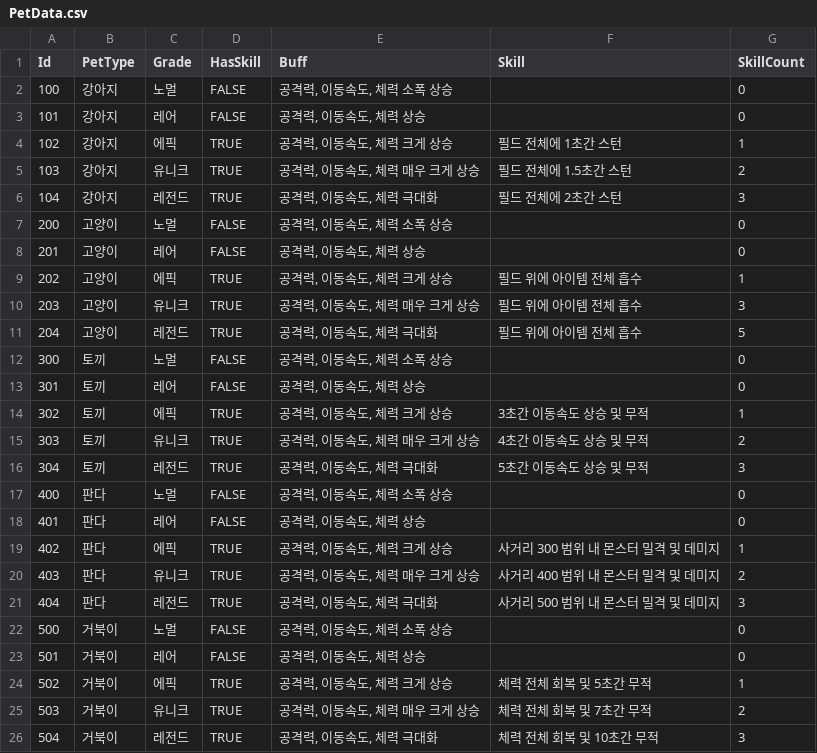
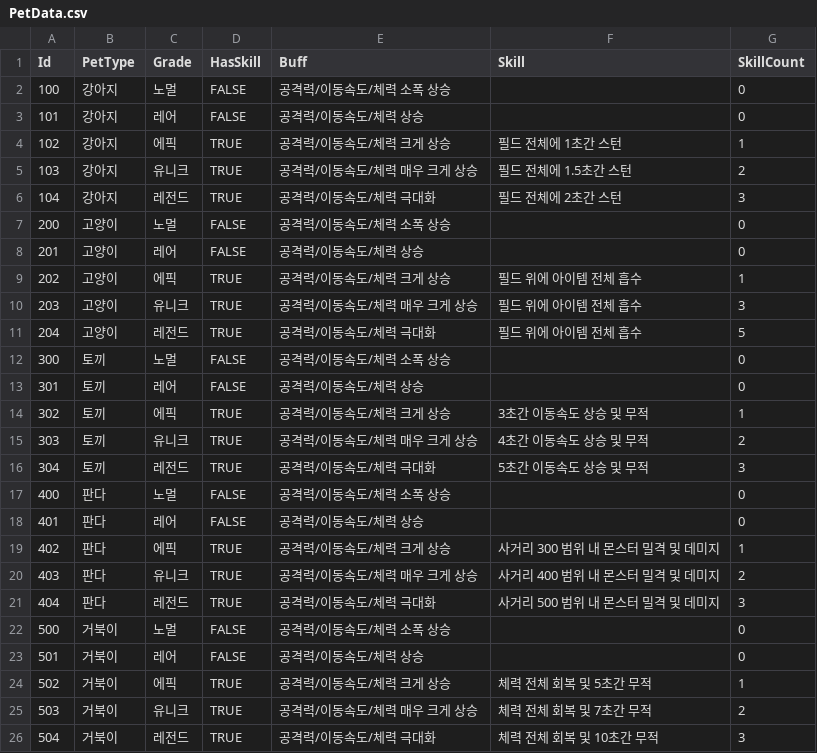
Before and after one commit to schwarzhans37/X-Survivor, a CSV file: X_Suvivor_prototype/Assets/Resources/PetData.csv, drawn as a sheet.

```diff
--- a/X_Suvivor_prototype/Assets/Resources/PetData.csv
+++ b/X_Suvivor_prototype/Assets/Resources/PetData.csv
@@ -1,26 +1,26 @@
 Id,PetType,Grade,HasSkill,Buff,Skill,SkillCount
-100,강아지,노멀,FALSE,"공격력, 이동속도, 체력 소폭 상승",,0
-101,강아지,레어,FALSE,"공격력, 이동속도, 체력 상승",,0
-102,강아지,에픽,TRUE,"공격력, 이동속도, 체력 크게 상승",필드 전체에 1초간 스턴,1
-103,강아지,유니크,TRUE,"공격력, 이동속도, 체력 매우 크게 상승",필드 전체에 1.5초간 스턴,2
-104,강아지,레전드,TRUE,"공격력, 이동속도, 체력 극대화",필드 전체에 2초간 스턴,3
-200,고양이,노멀,FALSE,"공격력, 이동속도, 체력 소폭 상승",,0
-201,고양이,레어,FALSE,"공격력, 이동속도, 체력 상승",,0
-202,고양이,에픽,TRUE,"공격력, 이동속도, 체력 크게 상승",필드 위에 아이템 전체 흡수,1
-203,고양이,유니크,TRUE,"공격력, 이동속도, 체력 매우 크게 상승",필드 위에 아이템 전체 흡수,3
-204,고양이,레전드,TRUE,"공격력, 이동속도, 체력 극대화",필드 위에 아이템 전체 흡수,5
-300,토끼,노멀,FALSE,"공격력, 이동속도, 체력 소폭 상승",,0
-301,토끼,레어,FALSE,"공격력, 이동속도, 체력 상승",,0
-302,토끼,에픽,TRUE,"공격력, 이동속도, 체력 크게 상승",3초간 이동속도 상승 및 무적,1
-303,토끼,유니크,TRUE,"공격력, 이동속도, 체력 매우 크게 상승",4초간 이동속도 상승 및 무적,2
-304,토끼,레전드,TRUE,"공격력, 이동속도, 체력 극대화",5초간 이동속도 상승 및 무적,3
-400,판다,노멀,FALSE,"공격력, 이동속도, 체력 소폭 상승",,0
-401,판다,레어,FALSE,"공격력, 이동속도, 체력 상승",,0
-402,판다,에픽,TRUE,"공격력, 이동속도, 체력 크게 상승",사거리 300 범위 내 몬스터 밀격 및 데미지,1
-403,판다,유니크,TRUE,"공격력, 이동속도, 체력 매우 크게 상승",사거리 400 범위 내 몬스터 밀격 및 데미지,2
-404,판다,레전드,TRUE,"공격력, 이동속도, 체력 극대화",사거리 500 범위 내 몬스터 밀격 및 데미지,3
-500,거북이,노멀,FALSE,"공격력, 이동속도, 체력 소폭 상승",,0
-501,거북이,레어,FALSE,"공격력, 이동속도, 체력 상승",,0
-502,거북이,에픽,TRUE,"공격력, 이동속도, 체력 크게 상승",체력 전체 회복 및 5초간 무적,1
-503,거북이,유니크,TRUE,"공격력, 이동속도, 체력 매우 크게 상승",체력 전체 회복 및 7초간 무적,2
-504,거북이,레전드,TRUE,"공격력, 이동속도, 체력 극대화",체력 전체 회복 및 10초간 무적,3
+100,강아지,노멀,FALSE,"공격력/이동속도/체력 소폭 상승",,0
+101,강아지,레어,FALSE,"공격력/이동속도/체력 상승",,0
+102,강아지,에픽,TRUE,"공격력/이동속도/체력 크게 상승",필드 전체에 1초간 스턴,1
+103,강아지,유니크,TRUE,"공격력/이동속도/체력 매우 크게 상승",필드 전체에 1.5초간 스턴,2
+104,강아지,레전드,TRUE,"공격력/이동속도/체력 극대화",필드 전체에 2초간 스턴,3
+200,고양이,노멀,FALSE,"공격력/이동속도/체력 소폭 상승",,0
+201,고양이,레어,FALSE,"공격력/이동속도/체력 상승",,0
+202,고양이,에픽,TRUE,"공격력/이동속도/체력 크게 상승",필드 위에 아이템 전체 흡수,1
+203,고양이,유니크,TRUE,"공격력/이동속도/체력 매우 크게 상승",필드 위에 아이템 전체 흡수,3
+204,고양이,레전드,TRUE,"공격력/이동속도/체력 극대화",필드 위에 아이템 전체 흡수,5
+300,토끼,노멀,FALSE,"공격력/이동속도/체력 소폭 상승",,0
+301,토끼,레어,FALSE,"공격력/이동속도/체력 상승",,0
+302,토끼,에픽,TRUE,"공격력/이동속도/체력 크게 상승",3초간 이동속도 상승 및 무적,1
+303,토끼,유니크,TRUE,"공격력/이동속도/체력 매우 크게 상승",4초간 이동속도 상승 및 무적,2
+304,토끼,레전드,TRUE,"공격력/이동속도/체력 극대화",5초간 이동속도 상승 및 무적,3
+400,판다,노멀,FALSE,"공격력/이동속도/체력 소폭 상승",,0
+401,판다,레어,FALSE,"공격력/이동속도/체력 상승",,0
+402,판다,에픽,TRUE,"공격력/이동속도/체력 크게 상승",사거리 300 범위 내 몬스터 밀격 및 데미지,1
+403,판다,유니크,TRUE,"공격력/이동속도/체력 매우 크게 상승",사거리 400 범위 내 몬스터 밀격 및 데미지,2
+404,판다,레전드,TRUE,"공격력/이동속도/체력 극대화",사거리 500 범위 내 몬스터 밀격 및 데미지,3
+500,거북이,노멀,FALSE,"공격력/이동속도/체력 소폭 상승",,0
+501,거북이,레어,FALSE,"공격력/이동속도/체력 상승",,0
+502,거북이,에픽,TRUE,"공격력/이동속도/체력 크게 상승",체력 전체 회복 및 5초간 무적,1
+503,거북이,유니크,TRUE,"공격력/이동속도/체력 매우 크게 상승",체력 전체 회복 및 7초간 무적,2
+504,거북이,레전드,TRUE,"공격력/이동속도/체력 극대화",체력 전체 회복 및 10초간 무적,3
```
Also changed, not shown: 32 other files.
